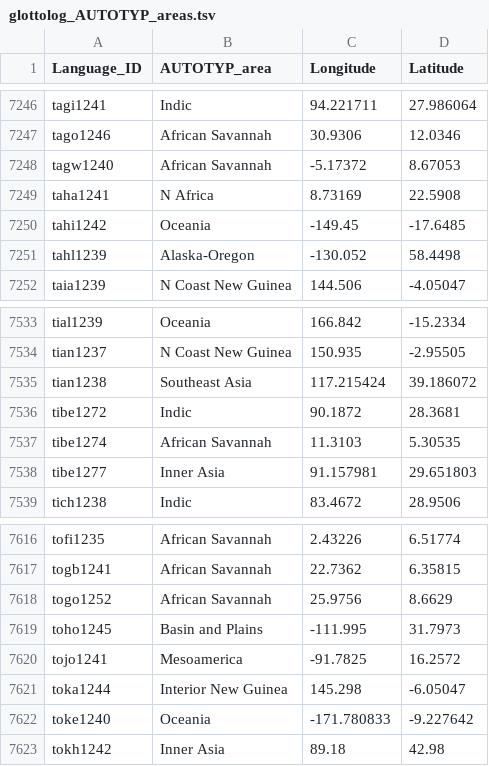
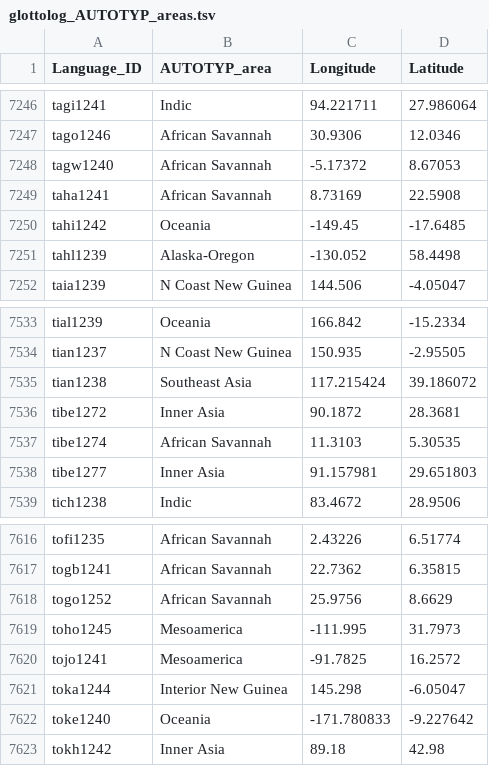
Before and after one commit to HedvigS/INLA_problem_binary_variables, a TSV file: data/glottolog_AUTOTYP_areas.tsv, drawn as a sheet; only a part is shown, gaps mark what is left out; the diff covers the shown part only.

```diff
--- a/data/glottolog_AUTOTYP_areas.tsv
+++ b/data/glottolog_AUTOTYP_areas.tsv
@@ -7248,3 +7248,3 @@ tago1246	African Savannah	30.9306	12.0346
 tagw1240	African Savannah	-5.17372	8.67053
-taha1241	N Africa	8.73169	22.5908
+taha1241	African Savannah	8.73169	22.5908
 tahi1242	Oceania	-149.45	-17.6485
@@ -7535,3 +7535,3 @@ tian1237	N Coast New Guinea	150.935	-2.95505
 tian1238	Southeast Asia	117.215424	39.186072
-tibe1272	Indic	90.1872	28.3681
+tibe1272	Inner Asia	90.1872	28.3681
 tibe1274	African Savannah	11.3103	5.30535
@@ -7618,3 +7618,3 @@ togb1241	African Savannah	22.7362	6.35815
 togo1252	African Savannah	25.9756	8.6629
-toho1245	Basin and Plains	-111.995	31.7973
+toho1245	Mesoamerica	-111.995	31.7973
 tojo1241	Mesoamerica	-91.7825	16.2572
```
Also changed, not shown: 12 edited cells elsewhere in this file, 1 other file.
